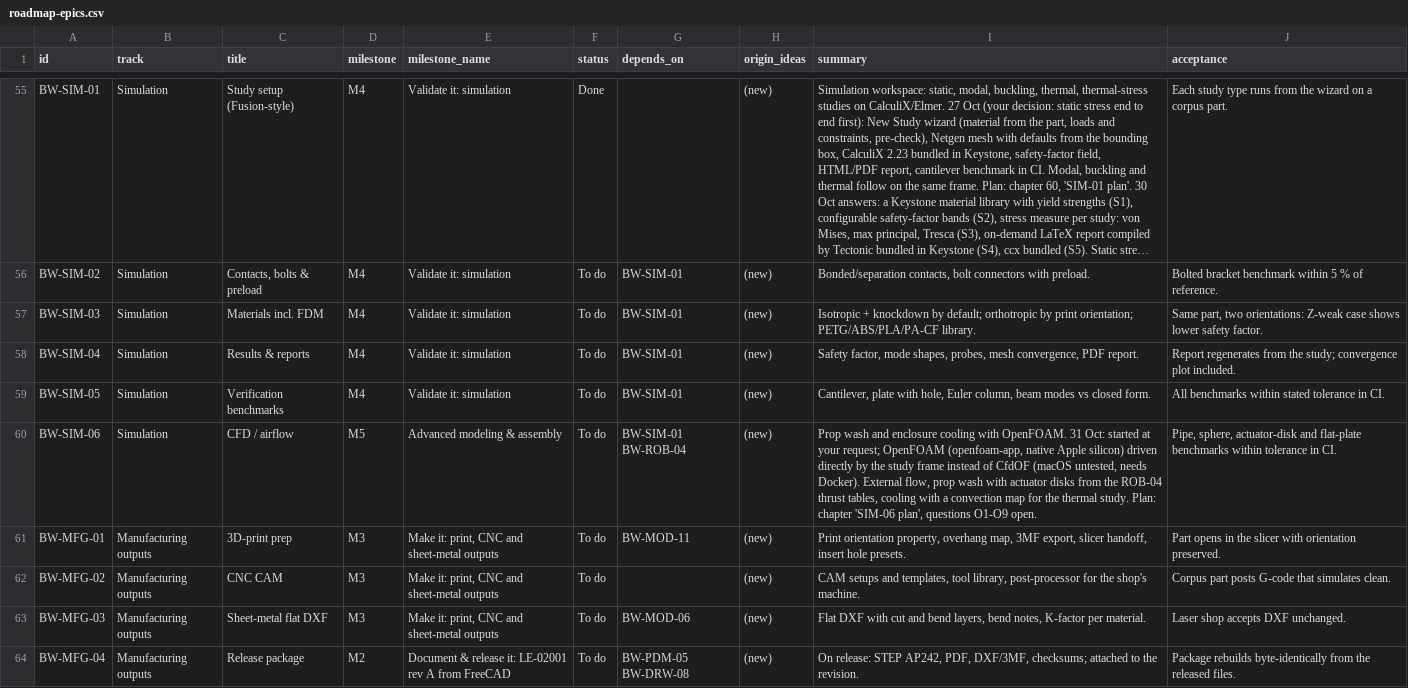
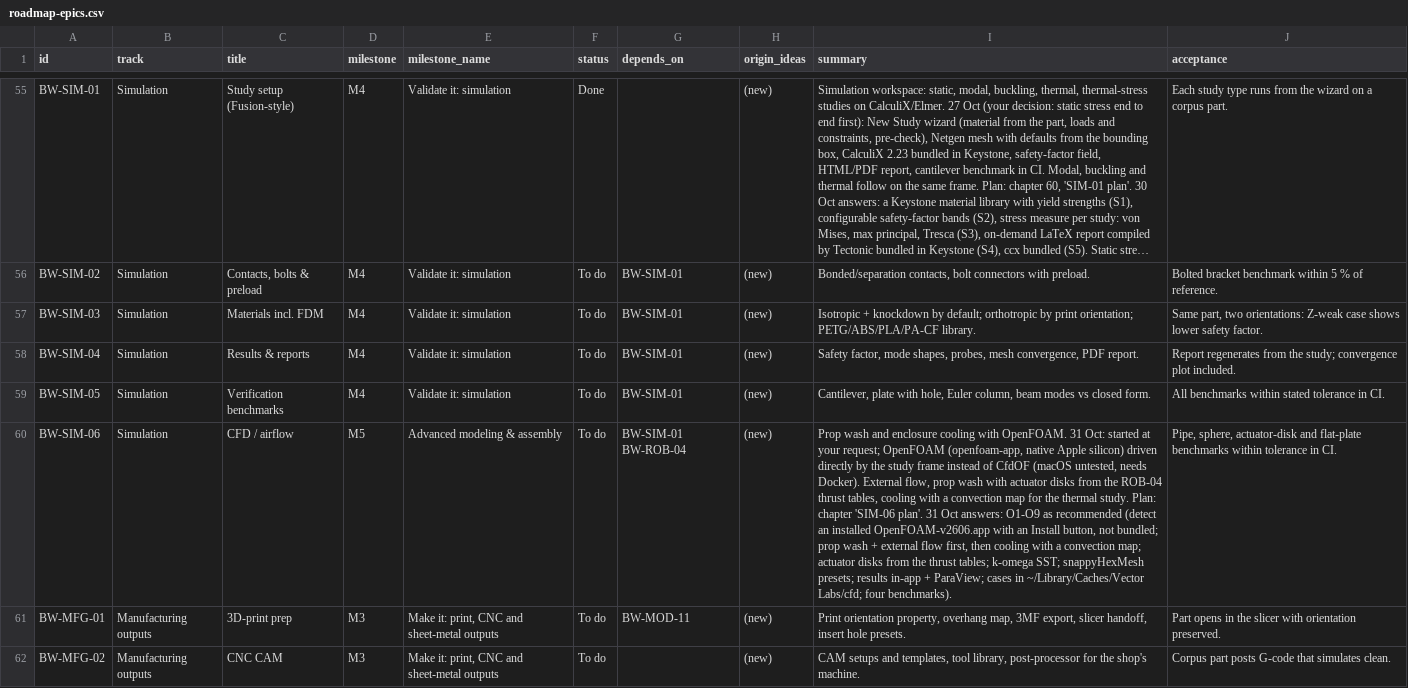
Before and after one commit to brucecodes2023/Datum, a CSV file: package/bruceworx/docs/fusion-ui-plan/roadmap-epics.csv, drawn as a sheet; only a part is shown, gaps mark what is left out; the shorter side is filled out with more unchanged rows; long unchanged cells end in …; the diff names each change by its address in the sheet, - before the commit and + after, or states it on an @@ line.

```diff
--- a/package/bruceworx/docs/fusion-ui-plan/roadmap-epics.csv
+++ b/package/bruceworx/docs/fusion-ui-plan/roadmap-epics.csv
-I60 (summary): …chapter 'SIM-06 plan', questions O1-O9 open.
+I60 (summary): …chapter 'SIM-06 plan'. 31 Oct answers: O1-O9 as recommended (detect an installed OpenFOAM-v2606.app with an Install button, not bundled; prop wash + external flow first, then cooling with a convection map; actuator disks from the thrust tables; k-omega SST; snappyHexMesh presets; results in-app + ParaView; cases in ~/Library/Caches/Vector Labs/cfd; four benchmarks).
```
Also changed, not shown: 3 other files.
